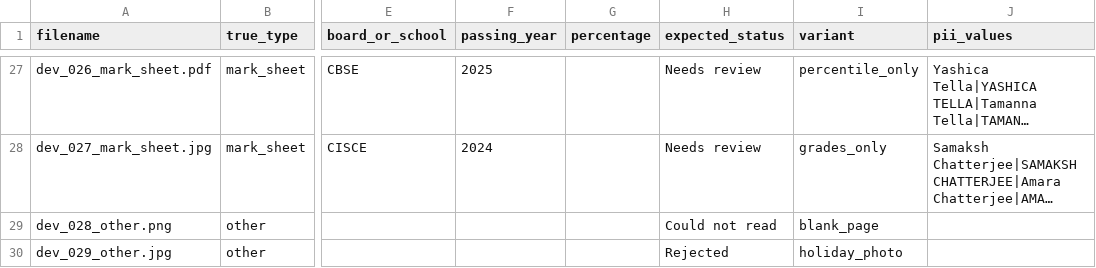
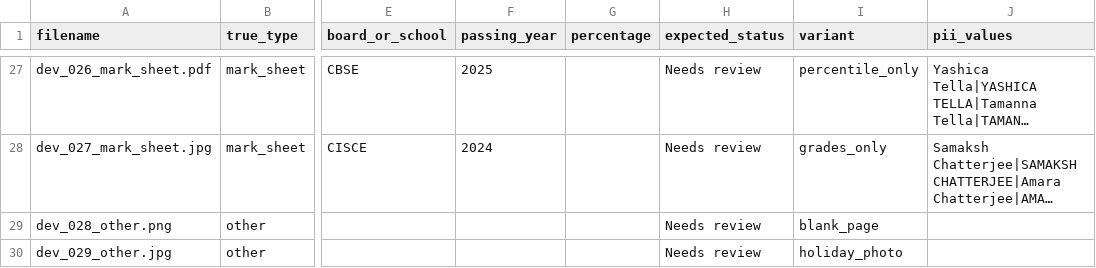
Before and after one commit to yvishi/OCR_DOC_Checker, a CSV file: data/dev_set.csv, drawn as a sheet; only a part is shown, gaps mark what is left out; long unchanged cells end in …; the diff names each change by its address in the sheet, - before the commit and + after, or states it on an @@ line.

```diff
--- a/data/dev_set.csv
+++ b/data/dev_set.csv
-H29 (expected_status): Could not read
+H29 (expected_status): Needs review
-H30 (expected_status): Rejected
+H30 (expected_status): Needs review
```
Also changed, not shown: 13 other files.
